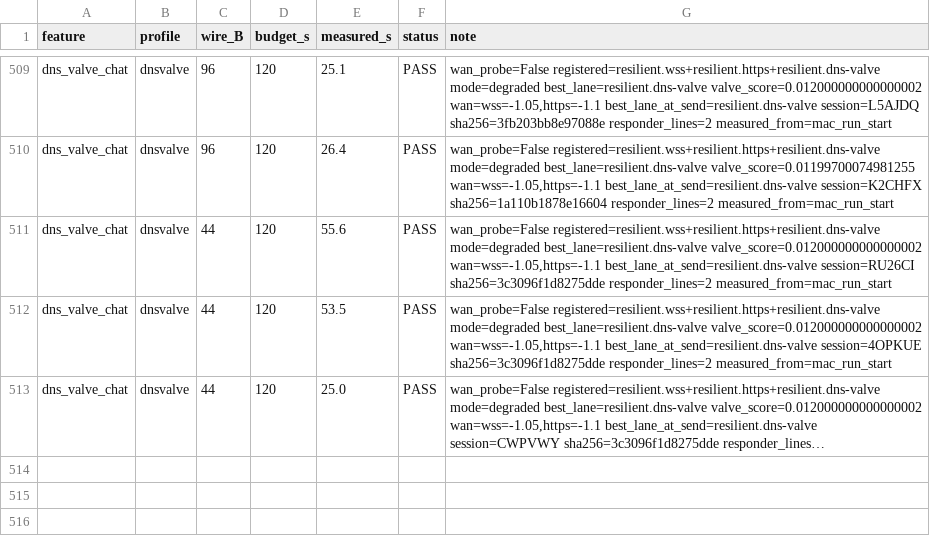
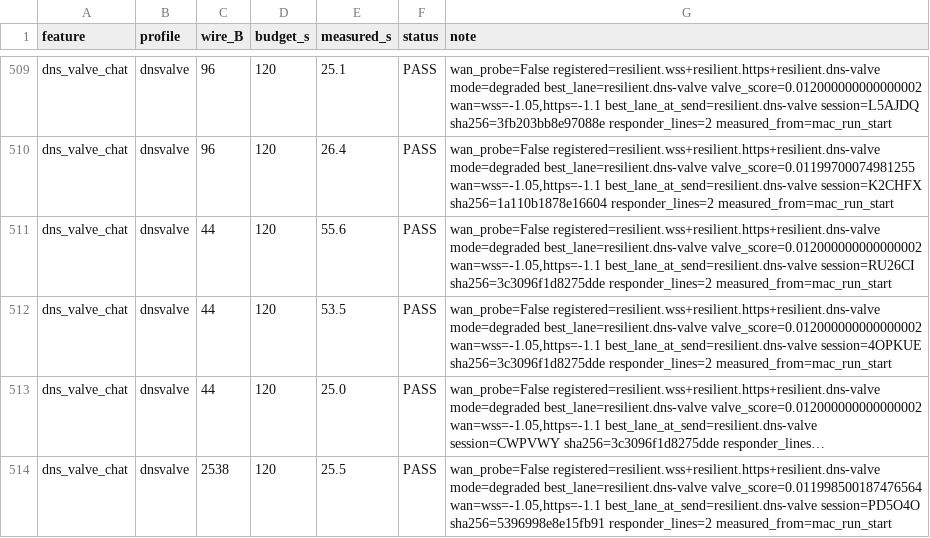
Before and after one commit to tlscodes/liveresilient, a TSV file: tools/dossier/app_journey_results.tsv, drawn as a sheet; only a part is shown, gaps mark what is left out; long unchanged cells end in …; the diff names each change by its address in the sheet, - before the commit and + after, or states it on an @@ line.

```diff
--- a/tools/dossier/app_journey_results.tsv
+++ b/tools/dossier/app_journey_results.tsv
+row 514: dns_valve_chat | dnsvalve | 2538 | 120 | 25.5 | PASS | wan_probe=False registered=resilient.wss+resilient.https+resilient.dns-valve mode=degraded best_lane=resilient.dns-valve valve_score=0.011998500187476564 wan=wss=-1.05,https=-1.1 best_lane_at_send=resilient.dns-valve session=PD5O4O sha256=5396998e8e15fb91 responder_lines=2 measured_from=mac_run_start
```
Also changed, not shown: tools/dossier/manifest.tsv, 4 other files.
